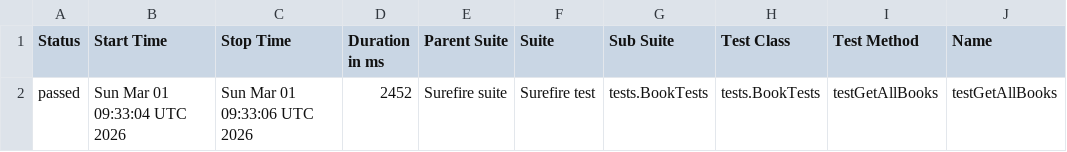
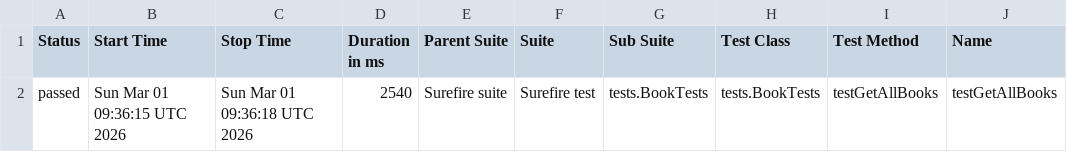
Before and after one commit to herkusVlad/test_framework, a CSV file: data/suites.csv, drawn as a sheet; only a part is shown; the diff names each change by its address in the sheet, - before the commit and + after, or states it on an @@ line.

```diff
--- a/data/suites.csv
+++ b/data/suites.csv
-B2 (Start Time): Sun Mar 01 09:33:04 UTC 2026
+B2 (Start Time): Sun Mar 01 09:36:15 UTC 2026
-C2 (Stop Time): Sun Mar 01 09:33:06 UTC 2026
+C2 (Stop Time): Sun Mar 01 09:36:18 UTC 2026
-D2 (Duration in ms): 2452
+D2 (Duration in ms): 2540
```
Also changed, not shown: 15 other files.
